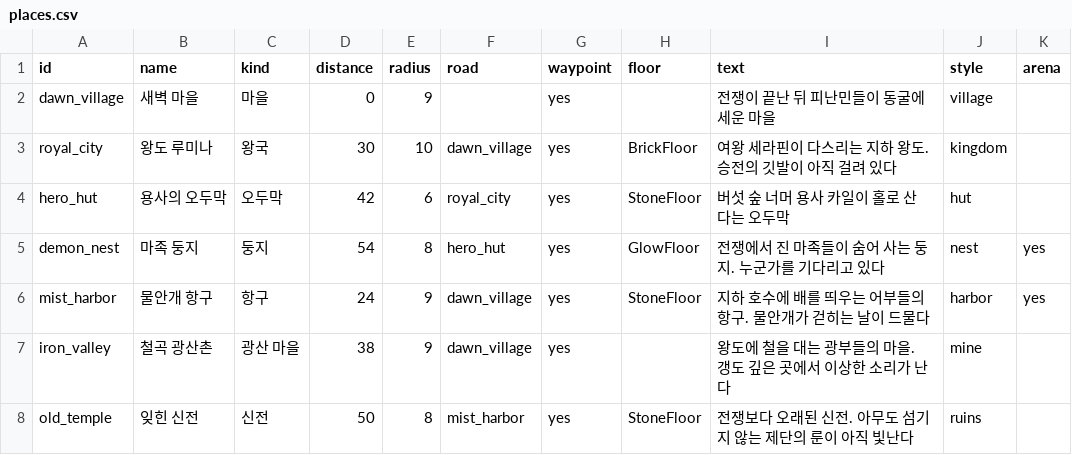
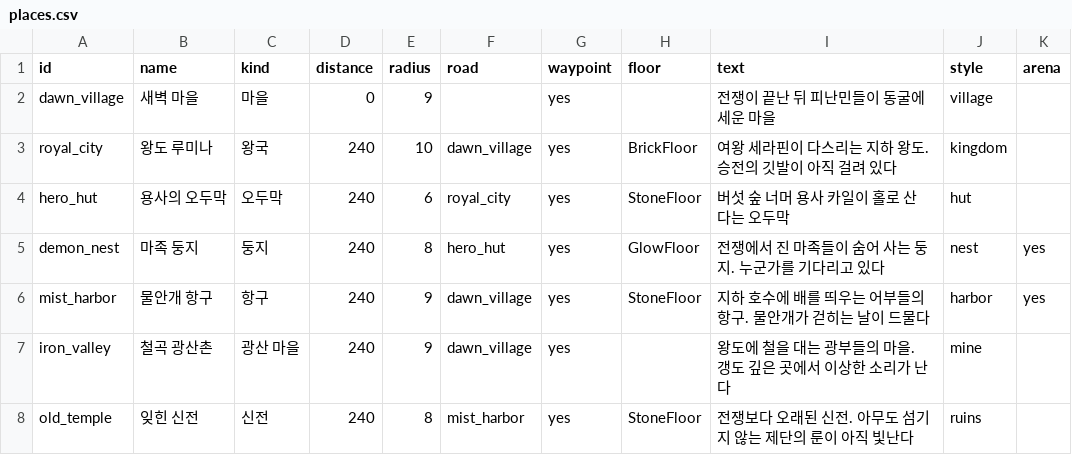
Before and after one commit to LeArc6910/pray-to, a CSV file: Assets/_Project/Data/Story/places.csv, drawn as a sheet.

Commit message:
Grow the game map to 512 tiles with waypoints 200+ apart
The owner found the map too small and asked for waypoints at least 200
tiles apart. The game now makes 512-tile worlds (WorldGenerator.GameSize);
arena, vein, pool and biome distances scale with the map's width and
counts with its area, while tests and most sims keep 128 tiles and old
saves keep their size.

The six outer places stand on evenly spaced slots of a 240-tile ring,
turned to tread on the fewest arenas and pulled in at most a sixth when
an arena is in the way; small maps fall back to any clear way round.

Field monsters toughen per zone past the first (+50% health, +35%
hits, a level of experience), the owner's call on the content audit.
On big maps they come within 40 tiles of a player and go beyond 64.

```diff
--- a/Assets/_Project/Data/Story/places.csv
+++ b/Assets/_Project/Data/Story/places.csv
@@ -2,7 +2,7 @@ id,name,kind,distance,radius,road,waypoint,floor,text,style,arena
 dawn_village,새벽 마을,마을,0,9,,yes,,전쟁이 끝난 뒤 피난민들이 동굴에 세운 마을,village,
-royal_city,왕도 루미나,왕국,30,10,dawn_village,yes,BrickFloor,여왕 세라핀이 다스리는 지하 왕도. 승전의 깃발이 아직 걸려 있다,kingdom,
-hero_hut,용사의 오두막,오두막,42,6,royal_city,yes,StoneFloor,버섯 숲 너머 용사 카일이 홀로 산다는 오두막,hut,
-demon_nest,마족 둥지,둥지,54,8,hero_hut,yes,GlowFloor,전쟁에서 진 마족들이 숨어 사는 둥지. 누군가를 기다리고 있다,nest,yes
-mist_harbor,물안개 항구,항구,24,9,dawn_village,yes,StoneFloor,지하 호수에 배를 띄우는 어부들의 항구. 물안개가 걷히는 날이 드물다,harbor,yes
-iron_valley,철곡 광산촌,광산 마을,38,9,dawn_village,yes,,왕도에 철을 대는 광부들의 마을. 갱도 깊은 곳에서 이상한 소리가 난다,mine,
-old_temple,잊힌 신전,신전,50,8,mist_harbor,yes,StoneFloor,전쟁보다 오래된 신전. 아무도 섬기지 않는 제단의 룬이 아직 빛난다,ruins,
+royal_city,왕도 루미나,왕국,240,10,dawn_village,yes,BrickFloor,여왕 세라핀이 다스리는 지하 왕도. 승전의 깃발이 아직 걸려 있다,kingdom,
+hero_hut,용사의 오두막,오두막,240,6,royal_city,yes,StoneFloor,버섯 숲 너머 용사 카일이 홀로 산다는 오두막,hut,
+demon_nest,마족 둥지,둥지,240,8,hero_hut,yes,GlowFloor,전쟁에서 진 마족들이 숨어 사는 둥지. 누군가를 기다리고 있다,nest,yes
+mist_harbor,물안개 항구,항구,240,9,dawn_village,yes,StoneFloor,지하 호수에 배를 띄우는 어부들의 항구. 물안개가 걷히는 날이 드물다,harbor,yes
+iron_valley,철곡 광산촌,광산 마을,240,9,dawn_village,yes,,왕도에 철을 대는 광부들의 마을. 갱도 깊은 곳에서 이상한 소리가 난다,mine,
+old_temple,잊힌 신전,신전,240,8,mist_harbor,yes,StoneFloor,전쟁보다 오래된 신전. 아무도 섬기지 않는 제단의 룬이 아직 빛난다,ruins,
```
Also changed, not shown: 21 other files.
